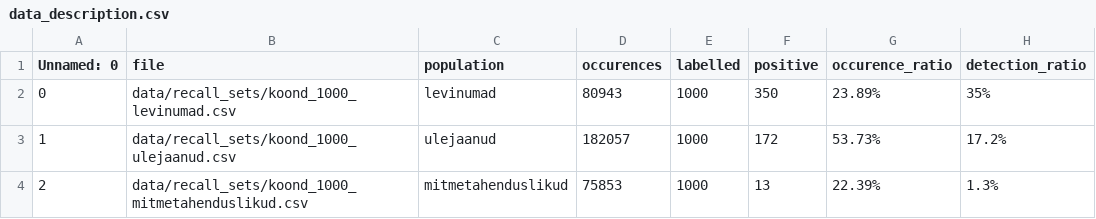
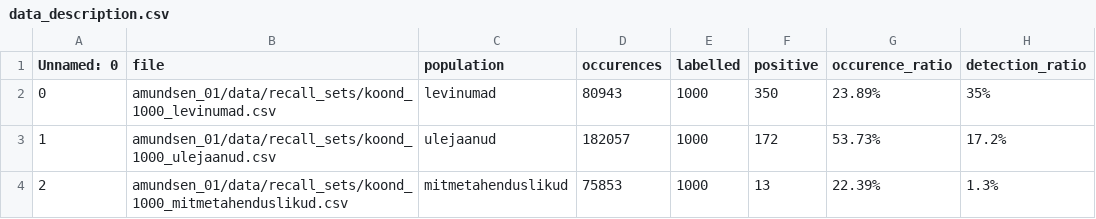
Before and after one commit to estnltk/estnltk-model-data, a CSV file: named_entity_recognition/recall_estimation/benchmarks/amundsen_01/data_description.csv, drawn as a sheet; only a part is shown; the diff names each change by its address in the sheet, - before the commit and + after, or states it on an @@ line.

Commit message:
Recall estimation: changed directory structure of evaluation code and data

```diff
--- a/named_entity_recognition/recall_estimation/benchmarks/amundsen_01/data_description.csv
+++ b/named_entity_recognition/recall_estimation/benchmarks/amundsen_01/data_description.csv
-B2 (file): data/recall_sets/koond_1000_levinumad.csv
+B2 (file): amundsen_01/data/recall_sets/koond_1000_levinumad.csv
-B3 (file): data/recall_sets/koond_1000_ulejaanud.csv
+B3 (file): amundsen_01/data/recall_sets/koond_1000_ulejaanud.csv
-B4 (file): data/recall_sets/koond_1000_mitmetahenduslikud.csv
+B4 (file): amundsen_01/data/recall_sets/koond_1000_mitmetahenduslikud.csv
```
Also changed, not shown: 3 other files.
